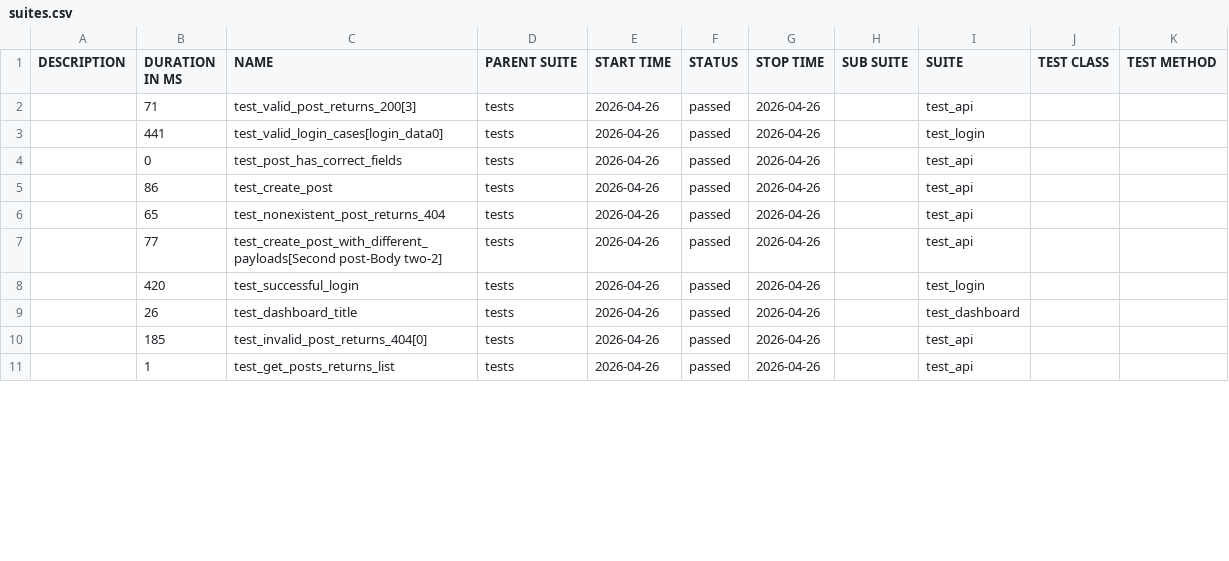
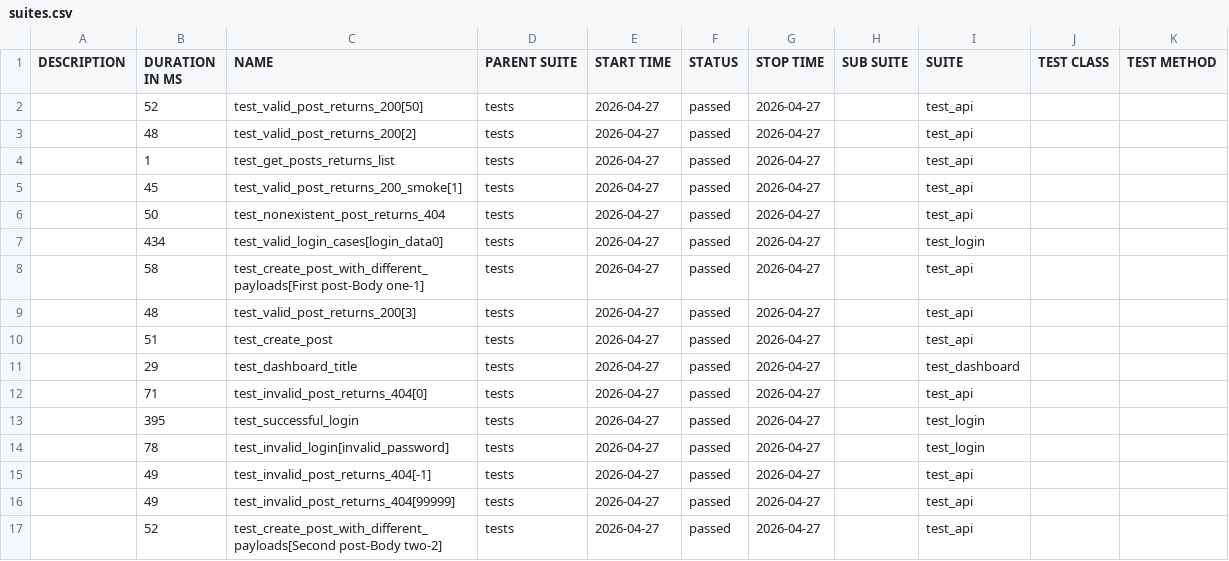
Before and after one commit to radekmeloun/testing_lessons, a CSV file: regression/data/suites.csv, drawn as a sheet; only a part is shown; the diff covers the shown part only.

```diff
--- a/regression/data/suites.csv
+++ b/regression/data/suites.csv
@@ -1,11 +1,17 @@
 "DESCRIPTION","DURATION IN MS","NAME","PARENT SUITE","START TIME","STATUS","STOP TIME","SUB SUITE","SUITE","TEST CLASS","TEST METHOD"
-"","71","test_valid_post_returns_200[3]","tests","2026-04-26","passed","2026-04-26","","test_api","",""
-"","441","test_valid_login_cases[login_data0]","tests","2026-04-26","passed","2026-04-26","","test_login","",""
-"","0","test_post_has_correct_fields","tests","2026-04-26","passed","2026-04-26","","test_api","",""
-"","86","test_create_post","tests","2026-04-26","passed","2026-04-26","","test_api","",""
-"","65","test_nonexistent_post_returns_404","tests","2026-04-26","passed","2026-04-26","","test_api","",""
-"","77","test_create_post_with_different_payloads[Second post-Body two-2]","tests","2026-04-26","passed","2026-04-26","","test_api","",""
-"","420","test_successful_login","tests","2026-04-26","passed","2026-04-26","","test_login","",""
-"","26","test_dashboard_title","tests","2026-04-26","passed","2026-04-26","","test_dashboard","",""
-"","185","test_invalid_post_returns_404[0]","tests","2026-04-26","passed","2026-04-26","","test_api","",""
-"","1","test_get_posts_returns_list","tests","2026-04-26","passed","2026-04-26","","test_api","",""
+"","52","test_valid_post_returns_200[50]","tests","2026-04-27","passed","2026-04-27","","test_api","",""
+"","48","test_valid_post_returns_200[2]","tests","2026-04-27","passed","2026-04-27","","test_api","",""
+"","1","test_get_posts_returns_list","tests","2026-04-27","passed","2026-04-27","","test_api","",""
+"","45","test_valid_post_returns_200_smoke[1]","tests","2026-04-27","passed","2026-04-27","","test_api","",""
+"","50","test_nonexistent_post_returns_404","tests","2026-04-27","passed","2026-04-27","","test_api","",""
+"","434","test_valid_login_cases[login_data0]","tests","2026-04-27","passed","2026-04-27","","test_login","",""
+"","58","test_create_post_with_different_payloads[First post-Body one-1]","tests","2026-04-27","passed","2026-04-27","","test_api","",""
+"","48","test_valid_post_returns_200[3]","tests","2026-04-27","passed","2026-04-27","","test_api","",""
+"","51","test_create_post","tests","2026-04-27","passed","2026-04-27","","test_api","",""
+"","29","test_dashboard_title","tests","2026-04-27","passed","2026-04-27","","test_dashboard","",""
+"","71","test_invalid_post_returns_404[0]","tests","2026-04-27","passed","2026-04-27","","test_api","",""
+"","395","test_successful_login","tests","2026-04-27","passed","2026-04-27","","test_login","",""
+"","78","test_invalid_login[invalid_password]","tests","2026-04-27","passed","2026-04-27","","test_login","",""
+"","49","test_invalid_post_returns_404[-1]","tests","2026-04-27","passed","2026-04-27","","test_api","",""
+"","49","test_invalid_post_returns_404[99999]","tests","2026-04-27","passed","2026-04-27","","test_api","",""
+"","52","test_create_post_with_different_payloads[Second post-Body two-2]","tests","2026-04-27","passed","2026-04-27","","test_api","",""
```
Also changed, not shown: 6 removed rows and 18 edited cells elsewhere in this file, 36 other files.
